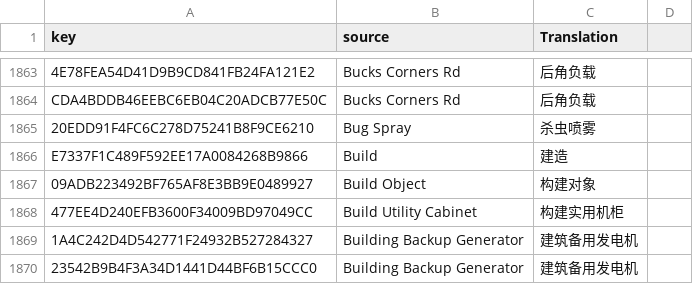
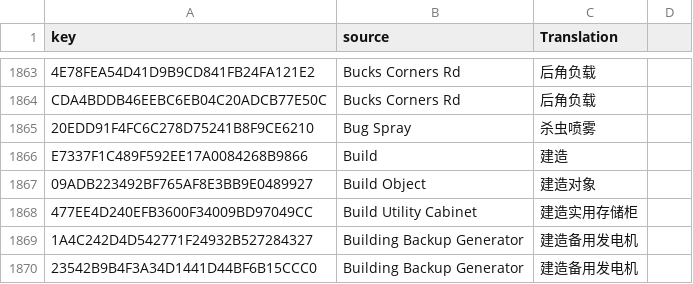
Before and after one commit to gameclamp/Vein_zhCN, a CSV file: Game.locres.csv, drawn as a sheet; only a part is shown, gaps mark what is left out; the diff covers the shown part only.

```diff
--- a/Game.locres.csv
+++ b/Game.locres.csv
@@ -1936,5 +1934,5 @@ CDA4BDDB46EEBC6EB04C20ADCB77E50C,Bucks Corners Rd,后角负载
 E7337F1C489F592EE17A0084268B9866,Build,建造
-09ADB223492BF765AF8E3BB9E0489927,Build Object,构建对象
-477EE4D240EFB3600F34009BD97049CC,Build Utility Cabinet,构建实用机柜
-1A4C242D4D542771F24932B527284327,Building Backup Generator,建筑备用发电机
-23542B9B4F3A34D1441D44BF6B15CCC0,Building Backup Generator,建筑备用发电机
+09ADB223492BF765AF8E3BB9E0489927,Build Object,建造对象
+477EE4D240EFB3600F34009BD97049CC,Build Utility Cabinet,建造实用存储柜
+1A4C242D4D542771F24932B527284327,Building Backup Generator,建造备用发电机
+23542B9B4F3A34D1441D44BF6B15CCC0,Building Backup Generator,建造备用发电机
```
Also changed, not shown: 56 edited cells elsewhere in this file, 1 other file.
